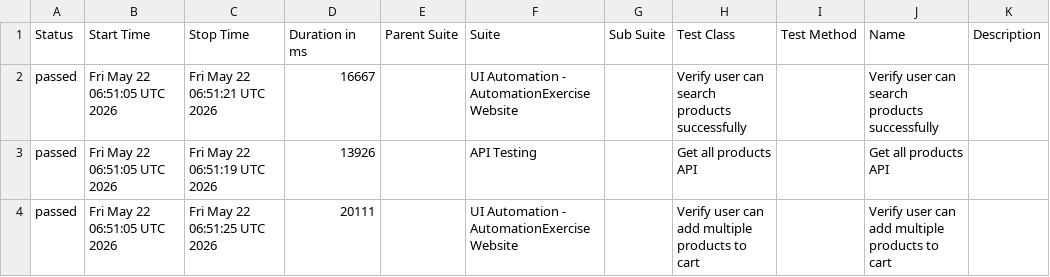
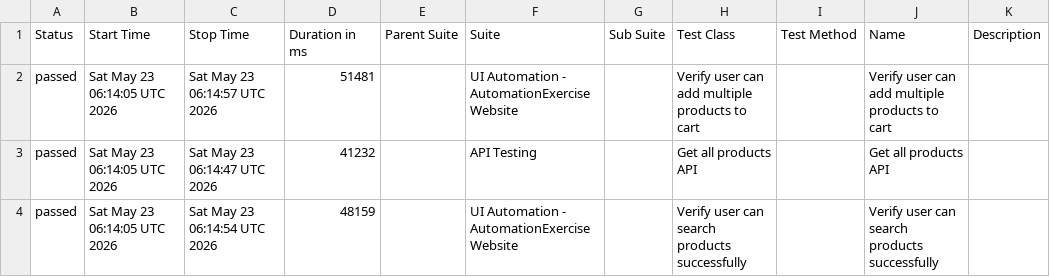
Before and after one commit to arjunonkar/suiapiautomation, a CSV file: data/suites.csv, drawn as a sheet.

```diff
--- a/data/suites.csv
+++ b/data/suites.csv
@@ -1,4 +1,4 @@
 "Status","Start Time","Stop Time","Duration in ms","Parent Suite","Suite","Sub Suite","Test Class","Test Method","Name","Description"
-"passed","Fri May 22 06:51:05 UTC 2026","Fri May 22 06:51:21 UTC 2026","16667","","UI Automation - AutomationExercise Website","","Verify user can search products successfully","","Verify user can search products successfully",""
-"passed","Fri May 22 06:51:05 UTC 2026","Fri May 22 06:51:19 UTC 2026","13926","","API Testing","","Get all products API","","Get all products API",""
-"passed","Fri May 22 06:51:05 UTC 2026","Fri May 22 06:51:25 UTC 2026","20111","","UI Automation - AutomationExercise Website","","Verify user can add multiple products to cart","","Verify user can add multiple products to cart",""
+"passed","Sat May 23 06:14:05 UTC 2026","Sat May 23 06:14:57 UTC 2026","51481","","UI Automation - AutomationExercise Website","","Verify user can add multiple products to cart","","Verify user can add multiple products to cart",""
+"passed","Sat May 23 06:14:05 UTC 2026","Sat May 23 06:14:47 UTC 2026","41232","","API Testing","","Get all products API","","Get all products API",""
+"passed","Sat May 23 06:14:05 UTC 2026","Sat May 23 06:14:54 UTC 2026","48159","","UI Automation - AutomationExercise Website","","Verify user can search products successfully","","Verify user can search products successfully",""
```
Also changed, not shown: 21 other files.
